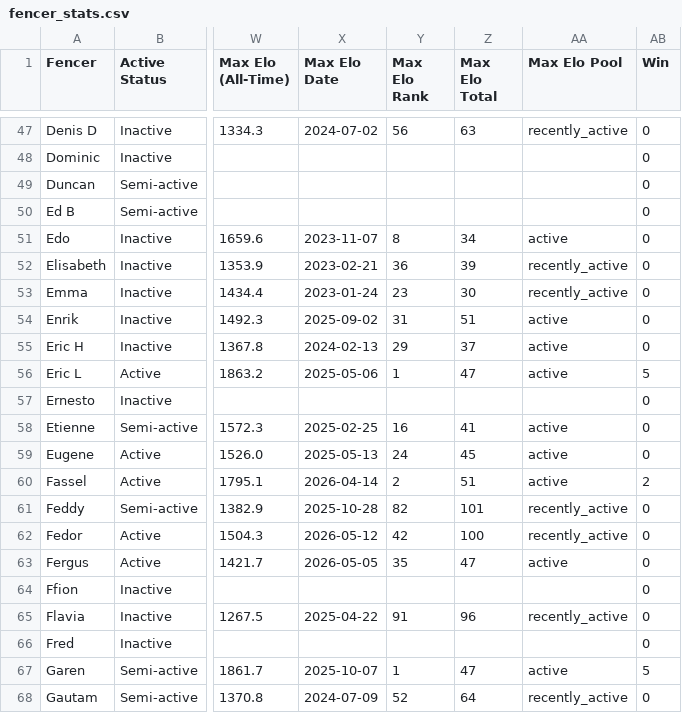
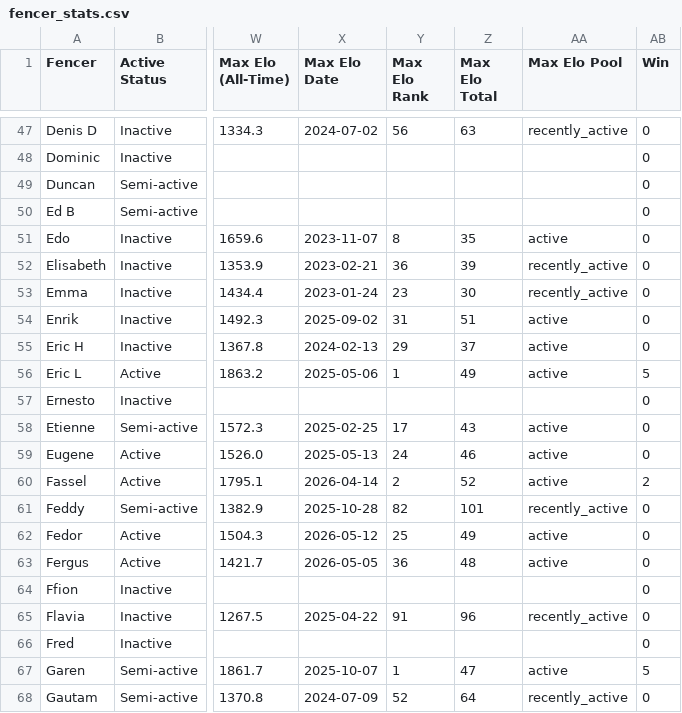
Before and after one commit to Alex3400/FencingTracker, a CSV file: src/outputs/fencer_stats.csv, drawn as a sheet; only a part is shown, gaps mark what is left out; the diff covers the shown part only; the diff names each change by its address in the sheet, - before the commit and + after, or states it on an @@ line.

```diff
--- a/src/outputs/fencer_stats.csv
+++ b/src/outputs/fencer_stats.csv
-Z51 (Max Elo Total): 34
+Z51 (Max Elo Total): 35
-Z56 (Max Elo Total): 47
+Z56 (Max Elo Total): 49
-Y58 (Max Elo Rank): 16
+Y58 (Max Elo Rank): 17
-Z58 (Max Elo Total): 41
+Z58 (Max Elo Total): 43
-Z59 (Max Elo Total): 45
+Z59 (Max Elo Total): 46
-Z60 (Max Elo Total): 51
+Z60 (Max Elo Total): 52
-Y62 (Max Elo Rank): 42
+Y62 (Max Elo Rank): 25
-Z62 (Max Elo Total): 100
+Z62 (Max Elo Total): 49
-AA62 (Max Elo Pool): recently_active
+AA62 (Max Elo Pool): active
-Y63 (Max Elo Rank): 35
+Y63 (Max Elo Rank): 36
-Z63 (Max Elo Total): 47
+Z63 (Max Elo Total): 48
```
Also changed, not shown: 103 edited cells elsewhere in this file, docs/data/fencer_stats.csv, 6 other files.
